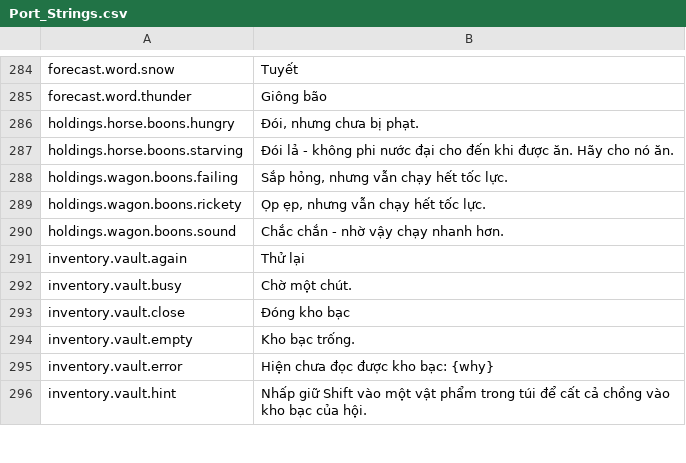
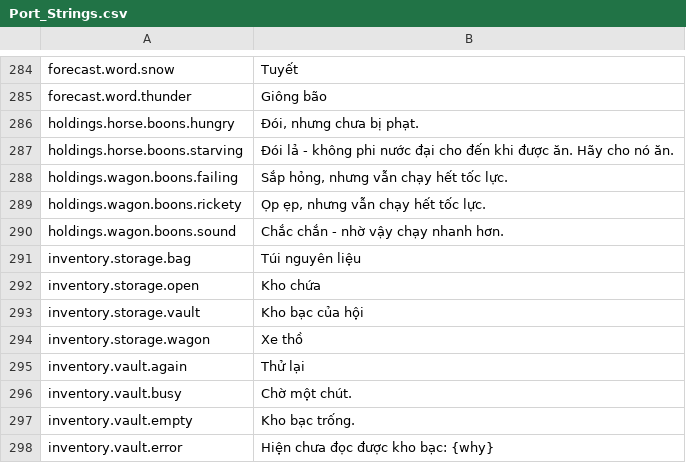
Before and after one commit to Lattymoy/daggerfall-js-source, a CSV file: locales/vi/Port_Strings.csv, drawn as a sheet; only a part is shown, gaps mark what is left out; the shorter side is filled out with more unchanged rows.

```diff
--- a/locales/vi/Port_Strings.csv
+++ b/locales/vi/Port_Strings.csv
@@ -290,5 +290,8 @@ holdings.wagon.boons.rickety,"Ọp ẹp, nhưng vẫn chạy hết tốc lực."
 holdings.wagon.boons.sound,"Chắc chắn - nhờ vậy chạy nhanh hơn."
+inventory.storage.bag,"Túi nguyên liệu"
+inventory.storage.open,"Kho chứa"
+inventory.storage.vault,"Kho bạc của hội"
+inventory.storage.wagon,"Xe thồ"
 inventory.vault.again,"Thử lại"
 inventory.vault.busy,"Chờ một chút."
-inventory.vault.close,"Đóng kho bạc"
 inventory.vault.empty,"Kho bạc trống."
```
Also changed, not shown: locales/bg/Port_Strings.csv, locales/el/Port_Strings.csv, 55 other files.
